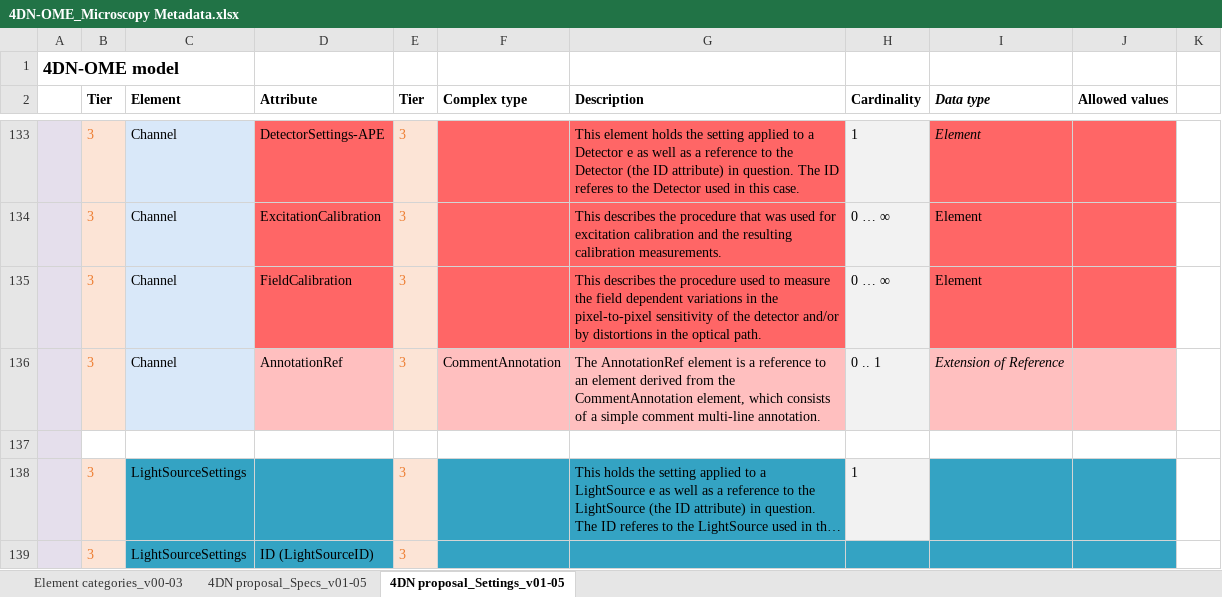
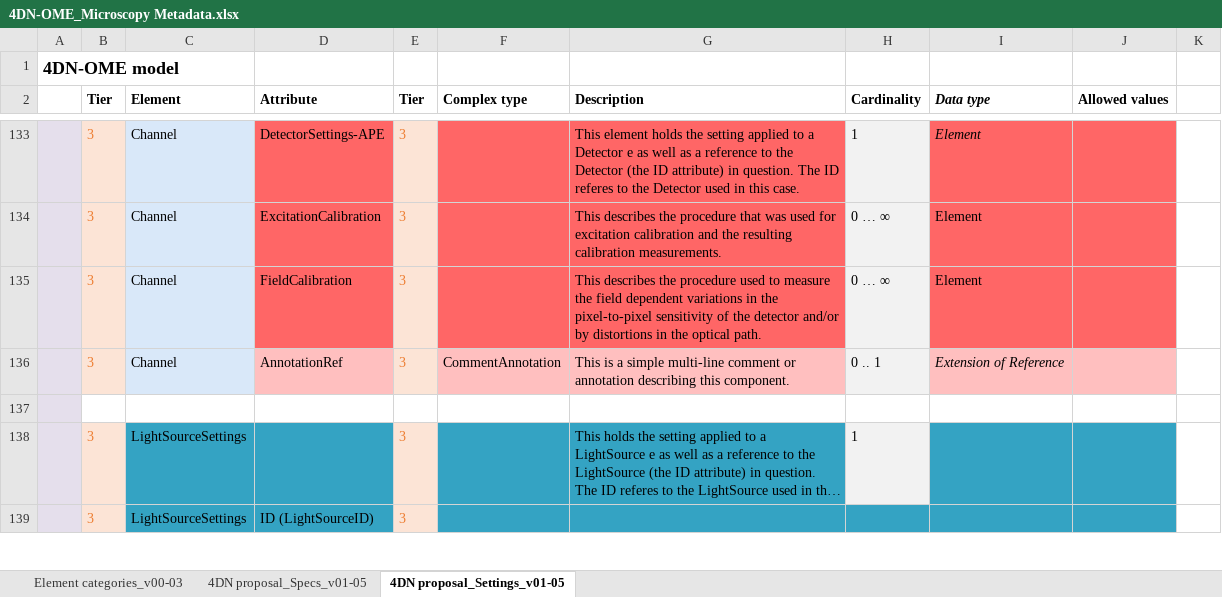
Before and after one commit to WU-BIMAC/NBOMicroscopyMetadataSpecs, an Excel workbook: Model/in progress/v01-05/4DN-OME_Microscopy Metadata.xlsx, sheet 4DN proposal_Settings_v01-05, drawn as a sheet; only a part is shown, gaps mark what is left out; long unchanged cells end in …; values as stored, in another font and other column widths than the file's, no borders; the diff covers the shown part only; the diff names each change by its address in the sheet, - before the commit and + after, or states it on an @@ line.

Commit message:
Multiple inconsistencies corrections
Light source power
Laser Wavelenght description etc.

```diff
--- a/Model/in progress/v01-05/4DN-OME_Microscopy Metadata.xlsx (sheet 4DN proposal_Settings_v01-05)
+++ b/Model/in progress/v01-05/4DN-OME_Microscopy Metadata.xlsx (sheet 4DN proposal_Settings_v01-05)
-G136 (Description): The AnnotationRef element is a reference to an element derived from the CommentAnnotation element, which consists of a simple comment multi-line annotation.
+G136 (Description): This is a simple multi-line comment or annotation describing this component.
```
Also changed, not shown: 1 added row, 1 removed row, 23 edited cells and cell formats elsewhere in this sheet, sheet 4DN proposal_Specs_v01-05, sheet Element categories_v00-03, 3 other files.
